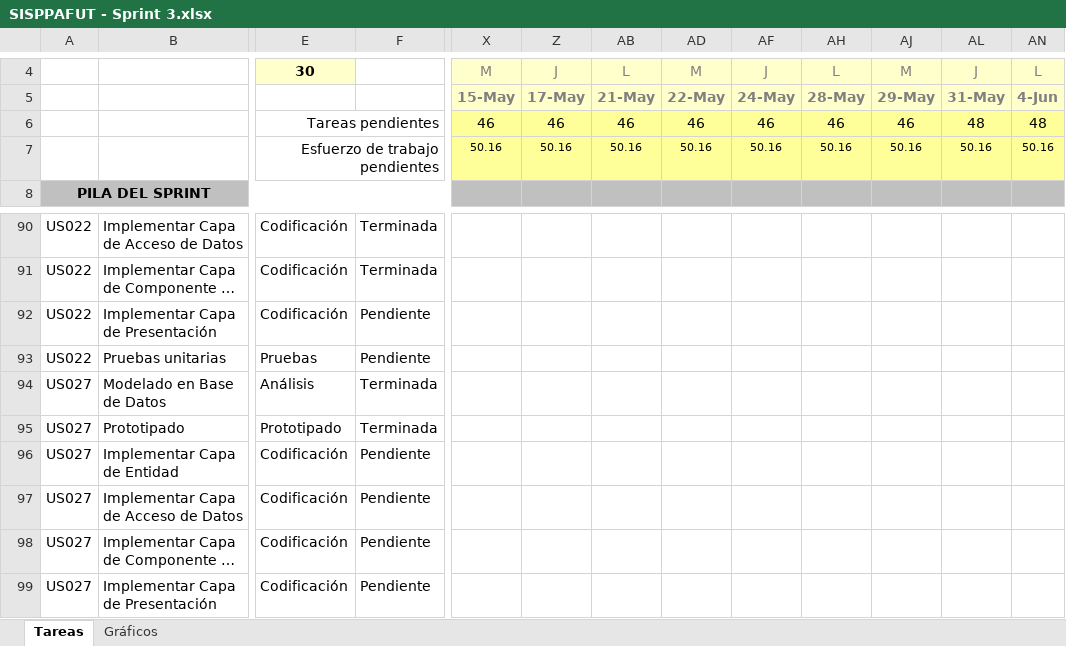
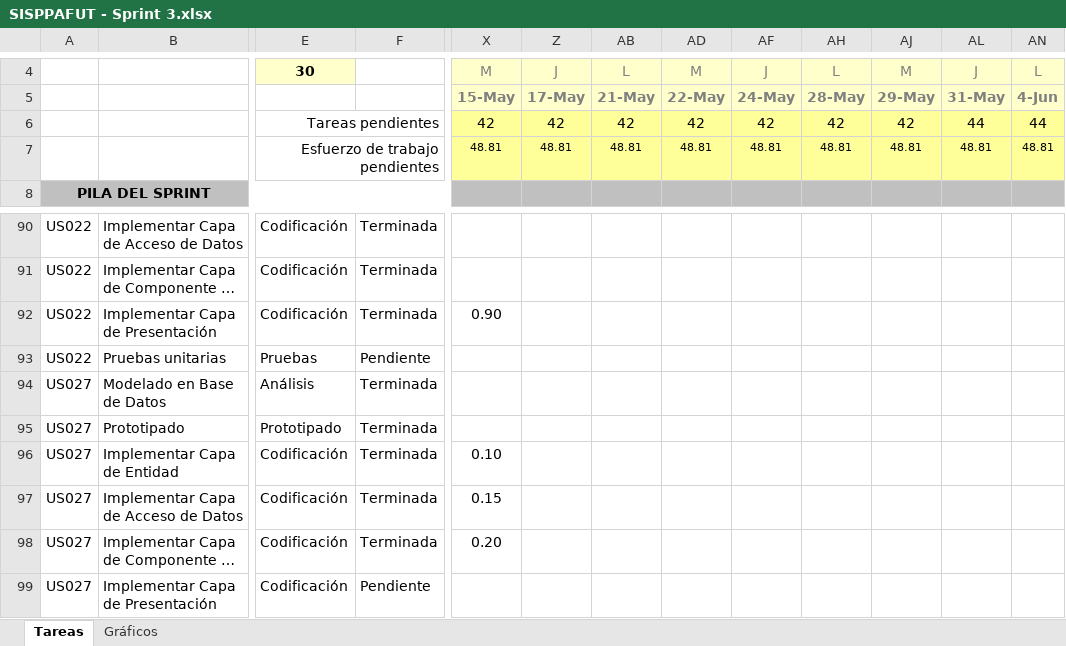
Before and after one commit to lokocharry/sisppafut, an Excel workbook: Documentos/SISPPAFUT - Sprint 3.xlsx, sheet Tareas, drawn as a sheet; only a part is shown, gaps mark what is left out; long unchanged cells end in …; values as stored, in another font and other column widths than the file's, no borders; conditional formats not drawn; the diff names each change by its address in the sheet, - before the commit and + after, or states it on an @@ line.

Commit message:
Actualizacion de archivos y excel del sprint 3

```diff
--- a/Documentos/SISPPAFUT - Sprint 3.xlsx (sheet Tareas)
+++ b/Documentos/SISPPAFUT - Sprint 3.xlsx (sheet Tareas)
-X6: 46
+X6: 42
-Z6: 46
+Z6: 42
-AB6: 46
+AB6: 42
-AD6: 46
+AD6: 42
-AF6: 46
+AF6: 42
-AH6: 46
+AH6: 42
-AJ6: 46
+AJ6: 42
-AL6: 48
+AL6: 44
-AN6: 48
+AN6: 44
-X7: 50.16
+X7: 48.81
-Z7: 50.16
+Z7: 48.81
-AB7: 50.16
+AB7: 48.81
-AD7: 50.16
+AD7: 48.81
-AF7: 50.16
+AF7: 48.81
-AH7: 50.16
+AH7: 48.81
-AJ7: 50.16
+AJ7: 48.81
-AL7: 50.16
+AL7: 48.81
-AN7: 50.16
+AN7: 48.81
-F92: Pendiente
+F92: Terminada
-X92: (empty)
+X92: 0.90
-F96:F98: Pendiente
+F96:F98: Terminada
-X96: (empty)
+X96: 0.10
-X97: (empty)
+X97: 0.15
-X98: (empty)
+X98: 0.20
```
Also changed, not shown: sheet Gráficos, hidden cells, charts or pictures, 8 other files.
